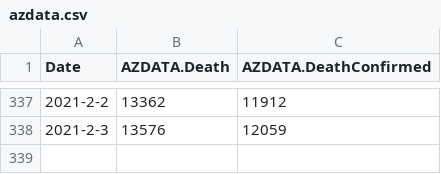
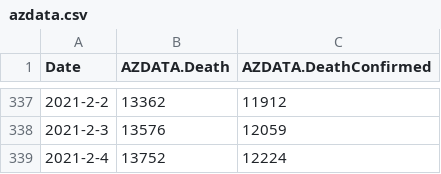
Before and after one commit to freemanbach/Python, a CSV file: python3/covid/azdata.csv, drawn as a sheet; only a part is shown, gaps mark what is left out.

Commit message:
updated US death counts

```diff
--- a/python3/covid/azdata.csv
+++ b/python3/covid/azdata.csv
@@ -338 +338,2 @@ Date,AZDATA.Death,AZDATA.DeathConfirmed
 2021-2-3,13576,12059
+2021-2-4,13752,12224
```
Also changed, not shown: python3/covid/gadata.csv, python3/covid/ildata.csv, 47 other files.
